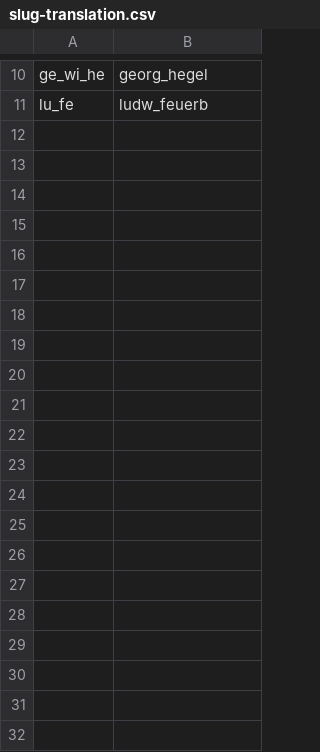
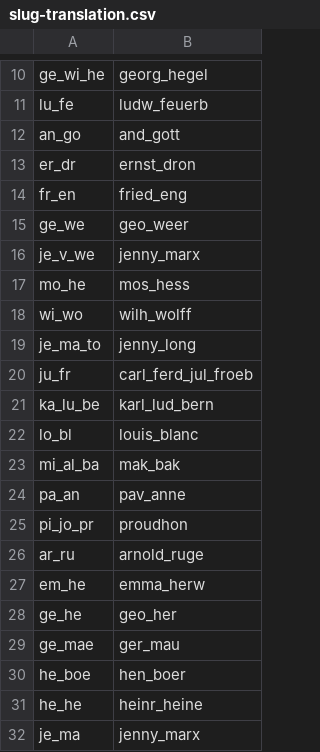
Before and after one commit to fontypeda/karl-marx-medien-station, a CSV file: utils/slug-translation.csv, drawn as a sheet; only a part is shown, gaps mark what is left out.

```diff
--- a/utils/slug-translation.csv
+++ b/utils/slug-translation.csv
@@ -11 +11,22 @@ ge_wi_he,georg_hegel
 lu_fe,ludw_feuerb
+an_go,and_gott
+er_dr,ernst_dron
+fr_en,fried_eng
+ge_we,geo_weer
+je_v_we,jenny_marx
+mo_he,mos_hess
+wi_wo,wilh_wolff
+je_ma_to,jenny_long
+ju_fr,carl_ferd_jul_froeb
+ka_lu_be,karl_lud_bern
+lo_bl,louis_blanc
+mi_al_ba,mak_bak
+pa_an,pav_anne
+pi_jo_pr,proudhon
+ar_ru,arnold_ruge
+em_he,emma_herw
+ge_he,geo_her
+ge_mae,ger_mau
+he_boe,hen_boer
+he_he,heinr_heine
+je_ma,jenny_marx
```
Also changed, not shown: 16 other files.
